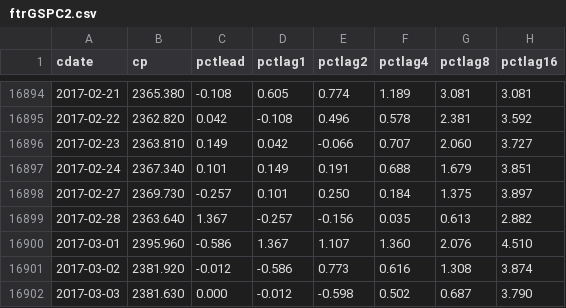
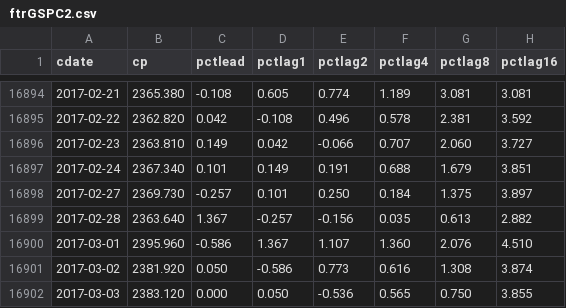
Before and after one commit to danbikle/spy611v2, a CSV file: public/csv/ftrGSPC2.csv, drawn as a sheet; only a part is shown, gaps mark what is left out.

```diff
--- a/public/csv/ftrGSPC2.csv
+++ b/public/csv/ftrGSPC2.csv
@@ -16900,3 +16900,3 @@ cdate,cp,pctlead,pctlag1,pctlag2,pctlag4,pctlag8,pctlag16
 2017-03-01,2395.960,-0.586,1.367,1.107,1.360,2.076,4.510
-2017-03-02,2381.920,-0.012,-0.586,0.773,0.616,1.308,3.874
-2017-03-03,2381.630,0.000,-0.012,-0.598,0.502,0.687,3.790
+2017-03-02,2381.920,0.050,-0.586,0.773,0.616,1.308,3.874
+2017-03-03,2383.120,0.000,0.050,-0.536,0.565,0.750,3.855
```
Also changed, not shown: public/csv/GSPC2.csv, 2 other files.
